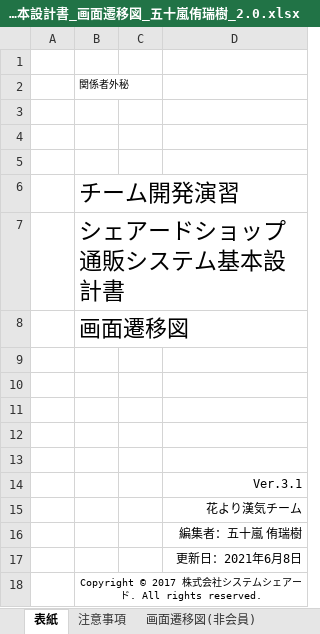
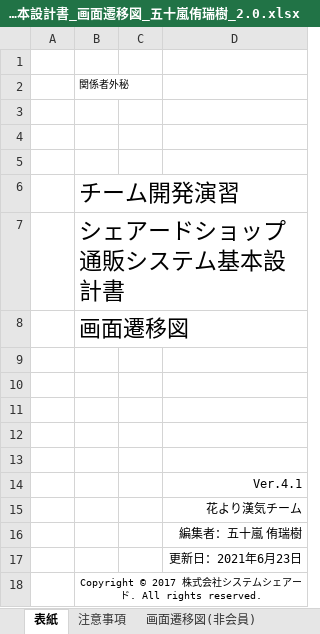
Before and after one commit to K-MIGTA/hanayoriRepo, an Excel workbook: 設計書/05_基本設計書_画面遷移図_五十嵐侑瑞樹_2.0.xlsx, sheet 表紙, drawn as a sheet; values as stored, in another font and other column widths than the file's, no borders; the diff names each change by its address in the sheet, - before the commit and + after, or states it on an @@ line.

Commit message:
設計書/05_基本設計書_画面遷移図_五十嵐侑瑞樹_2.0.xlsx
一般会員お問い合わせ削除

```diff
--- a/設計書/05_基本設計書_画面遷移図_五十嵐侑瑞樹_2.0.xlsx (sheet 表紙)
+++ b/設計書/05_基本設計書_画面遷移図_五十嵐侑瑞樹_2.0.xlsx (sheet 表紙)
-D14: Ver.3.1
+D14: Ver.4.1
-D17: 更新日：2021年6月8日
+D17: 更新日：2021年6月23日
```
Also changed, not shown: charts or pictures.
